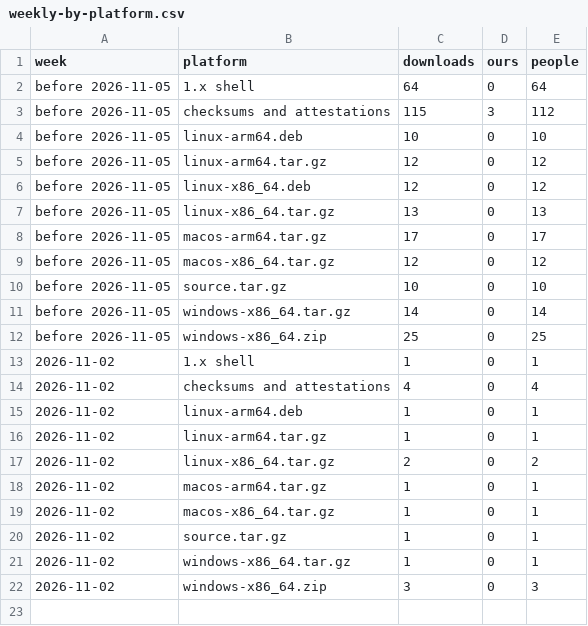
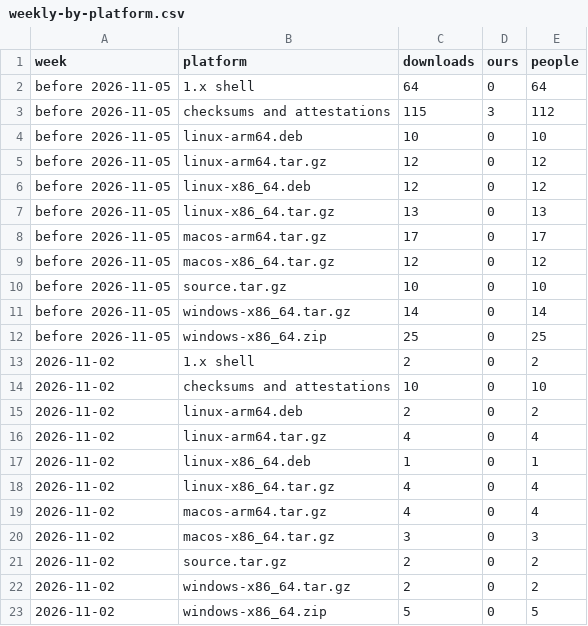
Before and after one commit to meSingh/polinrider-cleaner, a CSV file: downloads/weekly-by-platform.csv, drawn as a sheet.

```diff
--- a/downloads/weekly-by-platform.csv
+++ b/downloads/weekly-by-platform.csv
@@ -12,11 +12,12 @@ before 2026-11-05,windows-x86_64.tar.gz,14,0,14
 before 2026-11-05,windows-x86_64.zip,25,0,25
-2026-11-02,1.x shell,1,0,1
-2026-11-02,checksums and attestations,4,0,4
-2026-11-02,linux-arm64.deb,1,0,1
-2026-11-02,linux-arm64.tar.gz,1,0,1
-2026-11-02,linux-x86_64.tar.gz,2,0,2
-2026-11-02,macos-arm64.tar.gz,1,0,1
-2026-11-02,macos-x86_64.tar.gz,1,0,1
-2026-11-02,source.tar.gz,1,0,1
-2026-11-02,windows-x86_64.tar.gz,1,0,1
-2026-11-02,windows-x86_64.zip,3,0,3
+2026-11-02,1.x shell,2,0,2
+2026-11-02,checksums and attestations,10,0,10
+2026-11-02,linux-arm64.deb,2,0,2
+2026-11-02,linux-arm64.tar.gz,4,0,4
+2026-11-02,linux-x86_64.deb,1,0,1
+2026-11-02,linux-x86_64.tar.gz,4,0,4
+2026-11-02,macos-arm64.tar.gz,4,0,4
+2026-11-02,macos-x86_64.tar.gz,3,0,3
+2026-11-02,source.tar.gz,2,0,2
+2026-11-02,windows-x86_64.tar.gz,2,0,2
+2026-11-02,windows-x86_64.zip,5,0,5
```
Also changed, not shown: downloads/counts.csv, 2 other files.
